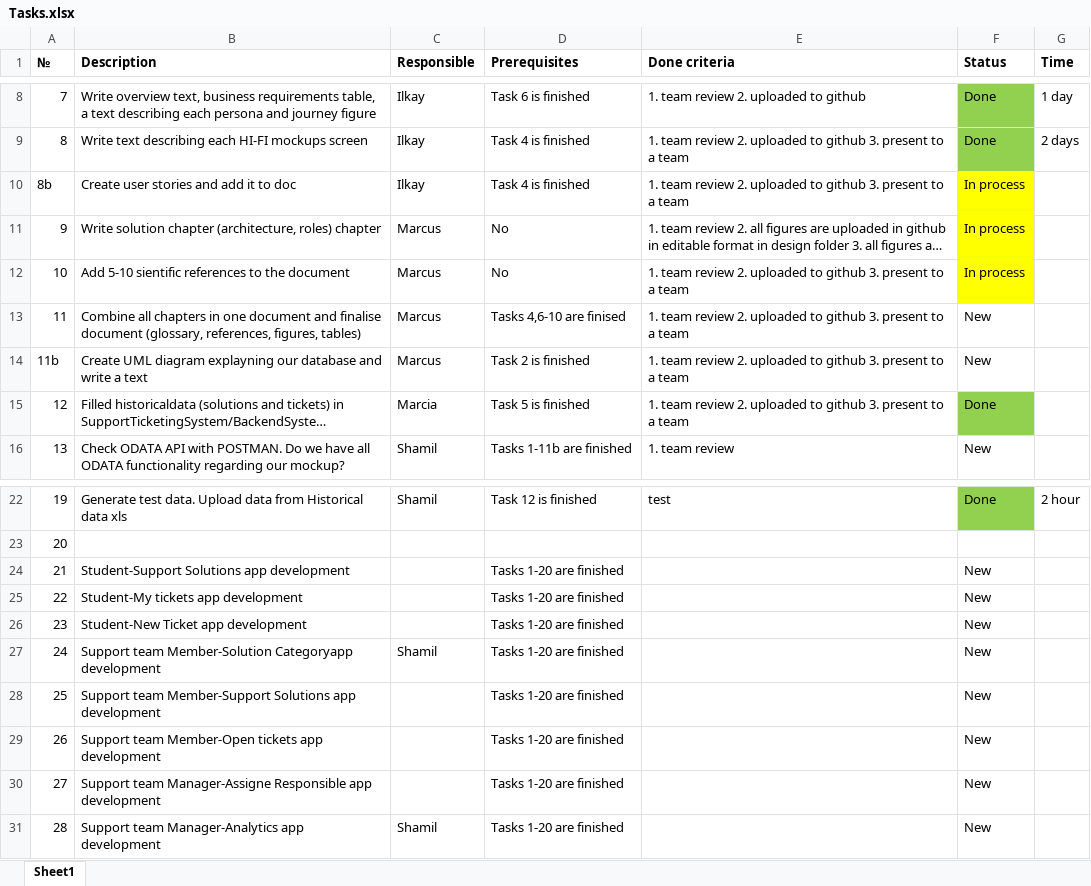
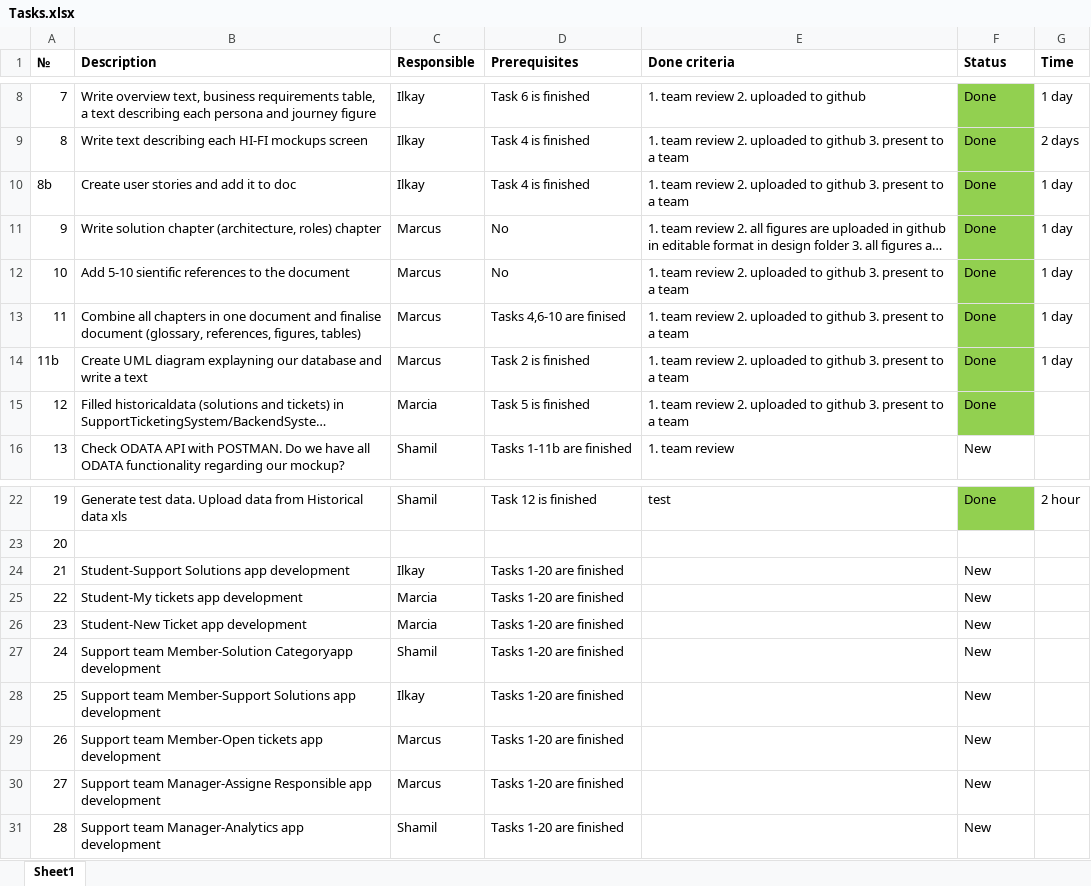
Before and after one commit to marcialu/SupportTicketingSystem, an Excel workbook: Tasks/Tasks.xlsx, sheet Sheet1, drawn as a sheet; only a part is shown, gaps mark what is left out; long unchanged cells end in …; values as stored, in another font and other column widths than the file's, no borders; the diff names each change by its address in the sheet, - before the commit and + after, or states it on an @@ line.

Commit message:
Closed document tasks

```diff
--- a/Tasks/Tasks.xlsx (sheet Sheet1)
+++ b/Tasks/Tasks.xlsx (sheet Sheet1)
-F10:F12 (Status): In process
+F10:F12 (Status): Done
-F10:F12 fill: #FFFF00
+F10:F12 fill: #92D050
-G10:G14 (Time): (empty)
+G10:G14 (Time): 1 day
-F13:F14 (Status): New
+F13:F14 (Status): Done
-F13:F14 fill: none
+F13:F14 fill: #92D050
-C24 (Responsible): (empty)
+C24 (Responsible): Ilkay
-C25:C26 (Responsible): (empty)
+C25:C26 (Responsible): Marcia
-C28 (Responsible): (empty)
+C28 (Responsible): Ilkay
-C29:C30 (Responsible): (empty)
+C29:C30 (Responsible): Marcus
```
